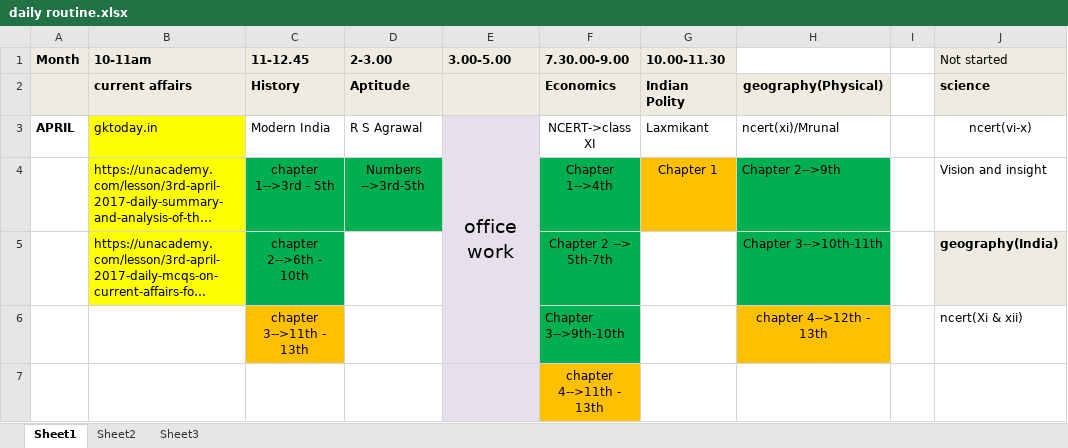
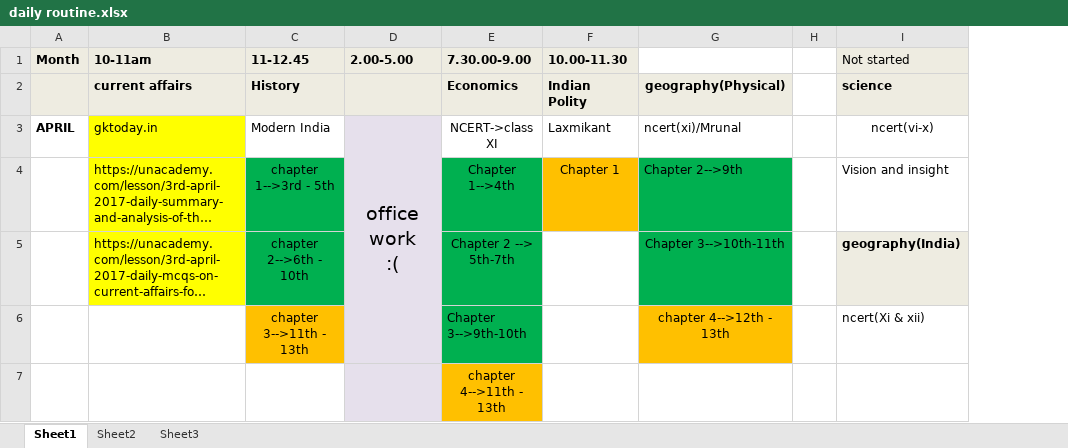
Before and after one commit to swguru1/OAS-Study-material, an Excel workbook: daily routine.xlsx, sheet Sheet1, drawn as a sheet; long unchanged cells end in …; values as stored, in another font and other column widths than the file's, no borders; removed rows and columns are numbered as before the commit, all else as after; ↵ is a line break in a cell; the diff names each change by its address in the sheet, - before the commit and + after, or states it on an @@ line.

Commit message:
Signed-off-by: Guru <swati.guru@capgemini.com>

```diff
--- a/daily routine.xlsx (sheet Sheet1)
+++ b/daily routine.xlsx (sheet Sheet1)
-column D (2-3.00), rows 2-4: Aptitude | R S Agrawal | Numbers -->3rd-5th
-column E (3.00-5.00), row 3: office work
+column D (2.00-5.00), row 3: office work ↵ :(
```
